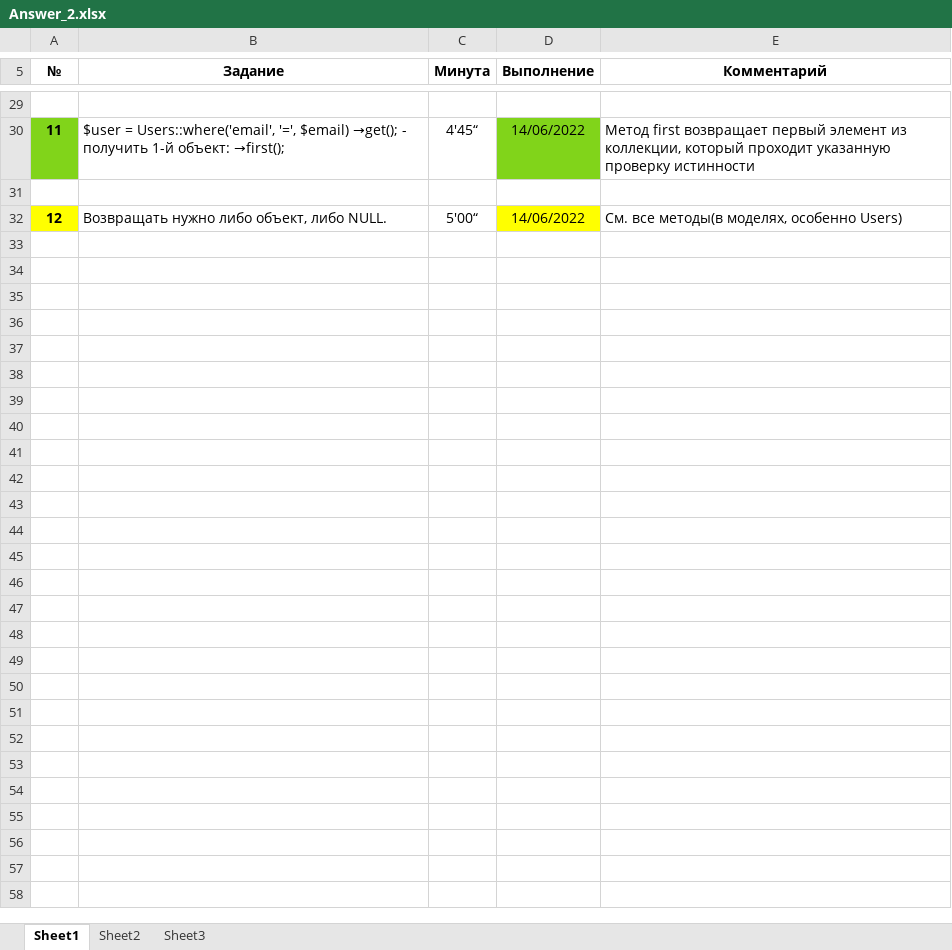
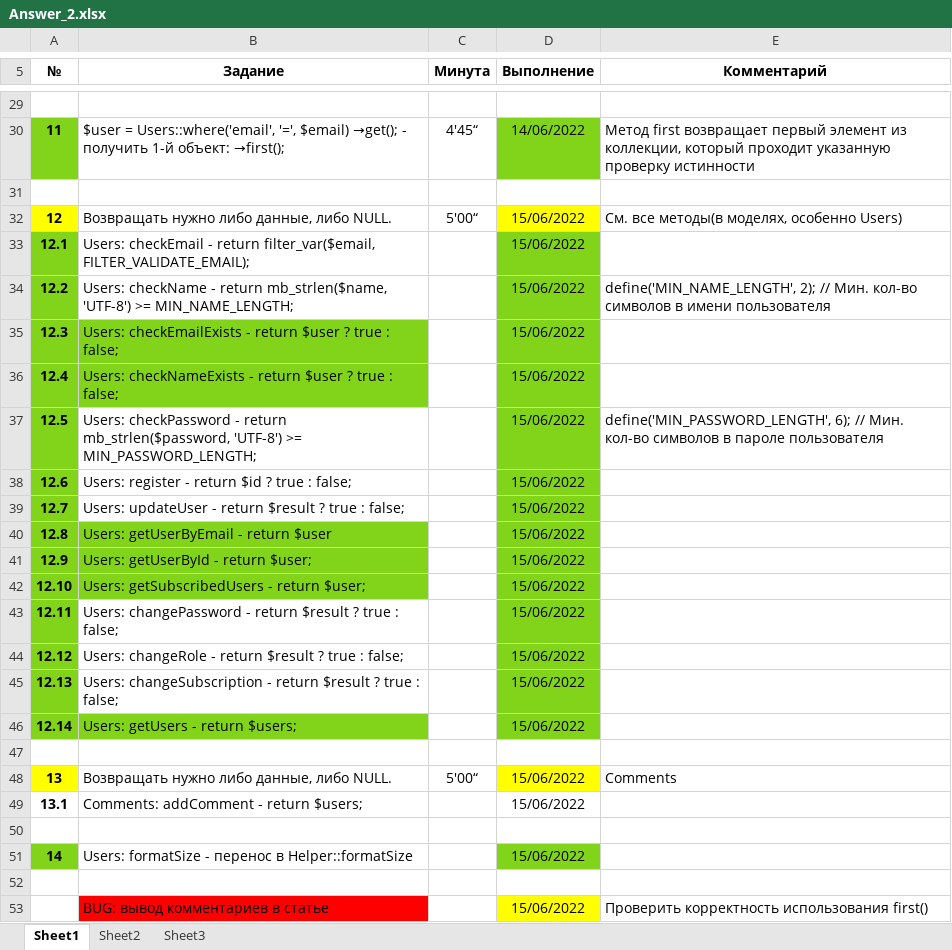
Before and after one commit to shvyrkov/diplom-2-oop, an Excel workbook: Answer_2.xlsx, sheet Sheet1, drawn as a sheet; only a part is shown, gaps mark what is left out; values as stored, in another font and other column widths than the file's, no borders; the diff names each change by its address in the sheet, - before the commit and + after, or states it on an @@ line.

Commit message:
'Users:return_data_or_NULL'

```diff
--- a/Answer_2.xlsx (sheet Sheet1)
+++ b/Answer_2.xlsx (sheet Sheet1)
-B32 (Задание): Возвращать нужно либо объект, либо NULL.
+B32 (Задание): Возвращать нужно либо данные, либо NULL.
-D32 (Выполнение): 14/06/2022
+D32 (Выполнение): 15/06/2022
+row 33: 12.1 | Users: checkEmail - return filter_var($email, FILTER_VALIDATE_EMAIL); |  | 15/06/2022
+row 34: 12.2 | Users: checkName - return mb_strlen($name, 'UTF-8') >= MIN_NAME_LENGTH; |  | 15/06/2022 | define('MIN_NAME_LENGTH', 2); // Мин. кол-во символов в имени пользователя
+row 35: 12.3 | Users: checkEmailExists - return $user ? true : false; |  | 15/06/2022
+row 36: 12.4 | Users: checkNameExists - return $user ? true : false; |  | 15/06/2022
+row 37: 12.5 | Users: checkPassword - return mb_strlen($password, 'UTF-8') >= MIN_PASSWORD_LENGTH; |  | 15/06/2022 | define('MIN_PASSWORD_LENGTH', 6); // Мин. кол-во символов в пароле пользователя
+row 38: 12.6 | Users: register - return $id ? true : false; |  | 15/06/2022
+row 39: 12.7 | Users: updateUser - return $result ? true : false; |  | 15/06/2022
+row 40: 12.8 | Users: getUserByEmail - return $user |  | 15/06/2022
+row 41: 12.9 | Users: getUserById - return $user; |  | 15/06/2022
+row 42: 12.10 | Users: getSubscribedUsers - return $user; |  | 15/06/2022
+row 43: 12.11 | Users: changePassword - return $result ? true : false; |  | 15/06/2022
+row 44: 12.12 | Users: changeRole - return $result ? true : false; |  | 15/06/2022
+row 45: 12.13 | Users: changeSubscription - return $result ? true : false; |  | 15/06/2022
+row 46: 12.14 | Users: getUsers - return $users; |  | 15/06/2022
+row 47: (empty)
+row 48: 13 | Возвращать нужно либо данные, либо NULL. | 5'00“ | 15/06/2022 | Comments
+row 49: 13.1 | Comments: addComment - return $users; |  | 15/06/2022
+row 50: (empty)
+row 51: 14 | Users: formatSize - перенос в Helper::formatSize |  | 15/06/2022
+row 52: (empty)
+row 53:  | BUG: вывод комментариев в статье |  | 15/06/2022 | Проверить корректность использования first()
```
Also changed, not shown: 9 other files.
